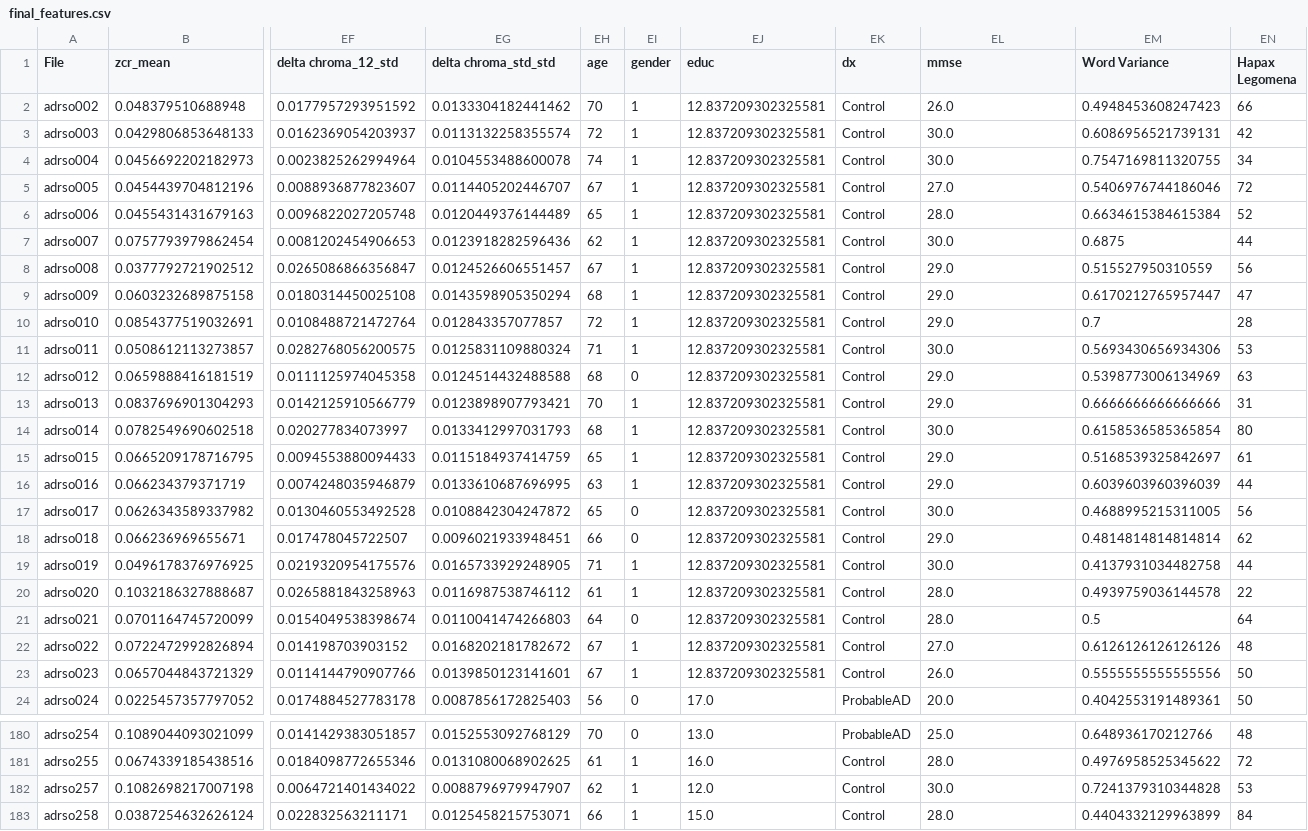
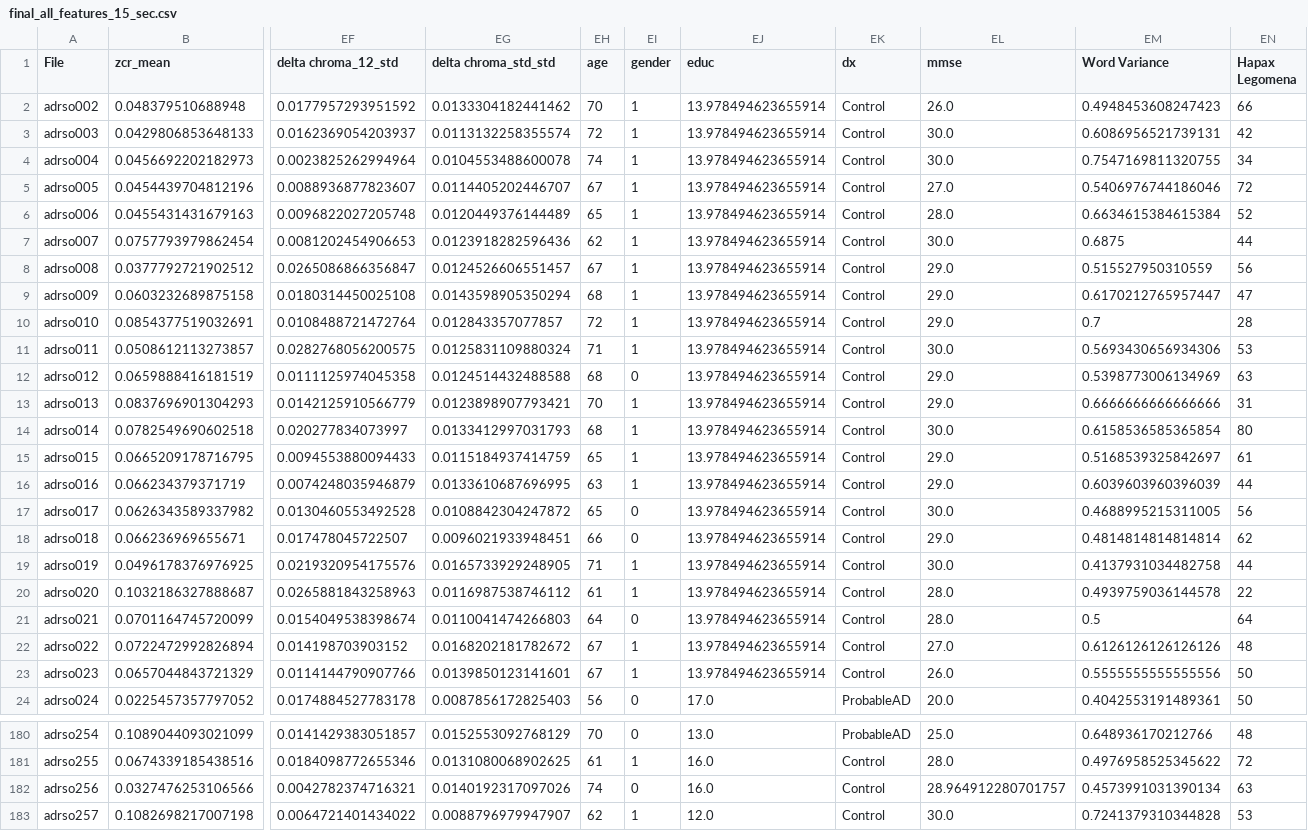
Before and after one commit to GroovyBukovi/audio-classification-alzheimer, a CSV file: final_all_features_15_sec.csv (was final_features.csv), drawn as a sheet; only a part is shown, gaps mark what is left out; the shorter side is filled out with more unchanged rows; rows hold the shown columns only; the diff names each change by its address in the sheet, - before the commit and + after, or states it on an @@ line.

```diff
--- a/final_features.csv
+++ b/final_all_features_15_sec.csv
-EJ2:EJ23 (educ): 12.837209302325581
+EJ2:EJ23 (educ): 13.978494623655914
+row 182: adrso256 | 0.0327476253106566 | 0.0042782374716321 | 0.0140192317097026 | 74 | 0 | 16.0 | Control | 28.964912280701757 | 0.4573991031390134 | 63
```
Also changed, not shown: 13 other files.
